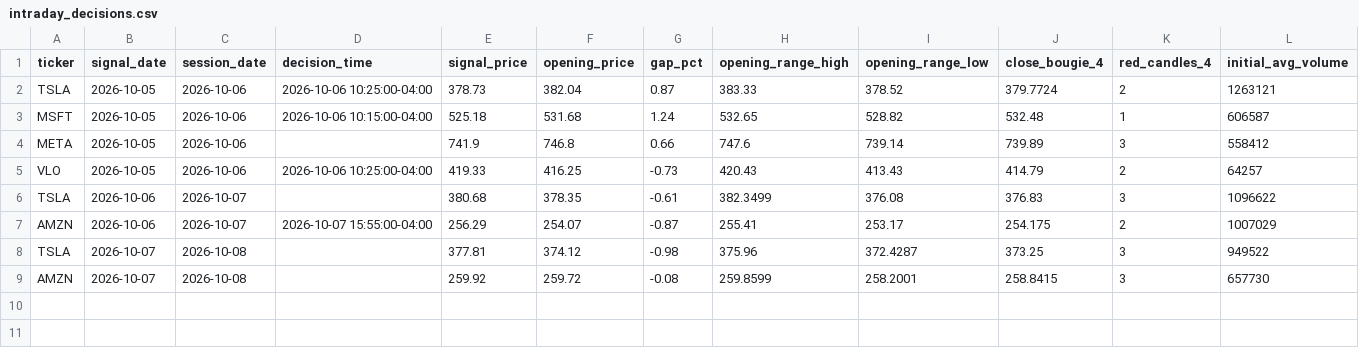
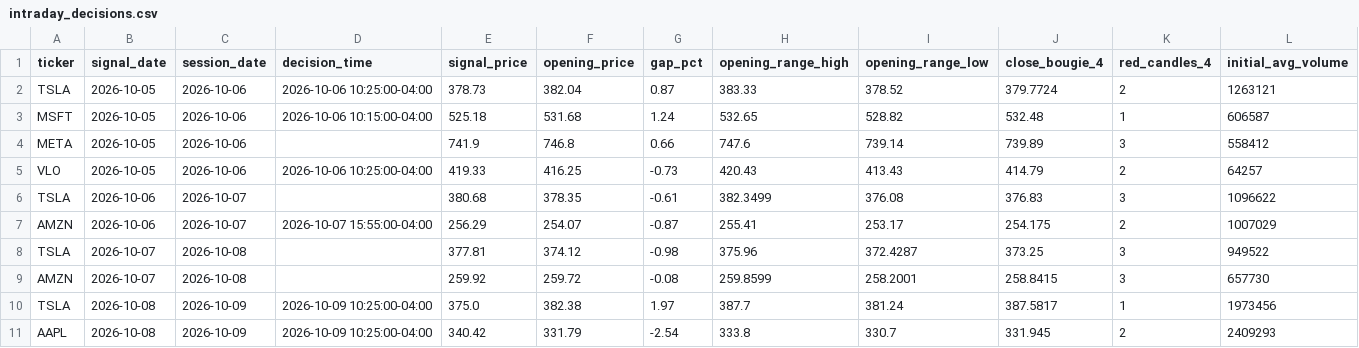
Before and after one commit to Thameur95/investment-assistant, a CSV file: intraday_decisions.csv, drawn as a sheet; only a part is shown; rows hold the shown columns only; the diff names each change by its address in the sheet, - before the commit and + after, or states it on an @@ line.

```diff
--- a/intraday_decisions.csv
+++ b/intraday_decisions.csv
+row 10: TSLA | 2026-10-08 | 2026-10-09 | 2026-10-09 10:25:00-04:00 | 375.0 | 382.38 | 1.97 | 387.7 | 381.24 | 387.5817 | 1 | 1973456
+row 11: AAPL | 2026-10-08 | 2026-10-09 | 2026-10-09 10:25:00-04:00 | 340.42 | 331.79 | -2.54 | 333.8 | 330.7 | 331.945 | 2 | 2409293
```
Also changed, not shown: intraday_alert_state.csv, 4 other files.
